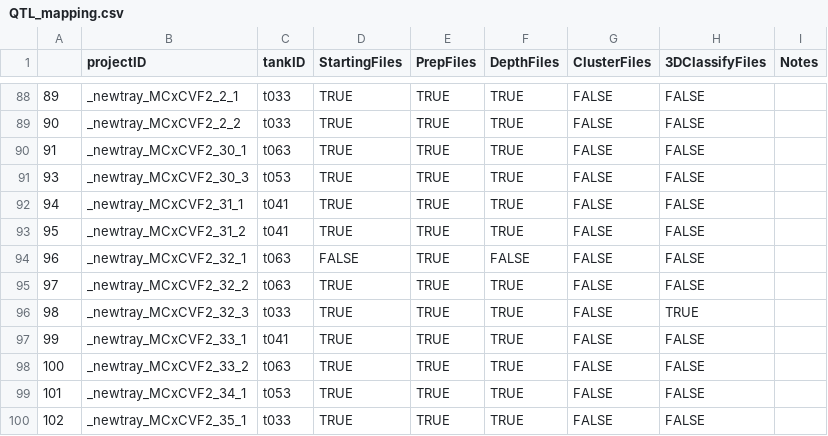
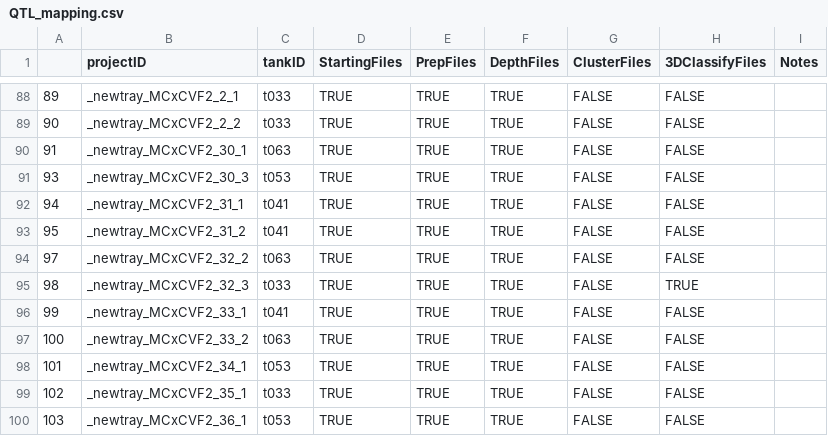
Before and after one commit to tlancaster6/CichlidBowerTracking, a CSV file: QTL_mapping.csv, drawn as a sheet; only a part is shown, gaps mark what is left out; the shorter side is filled out with more unchanged rows; the diff names each change by its address in the sheet, - before the commit and + after, or states it on an @@ line.

Commit message:
Test

```diff
--- a/QTL_mapping.csv
+++ b/QTL_mapping.csv
-row 94: 96 | _newtray_MCxCVF2_32_1 | t063 | FALSE | TRUE | FALSE | FALSE | FALSE
```
